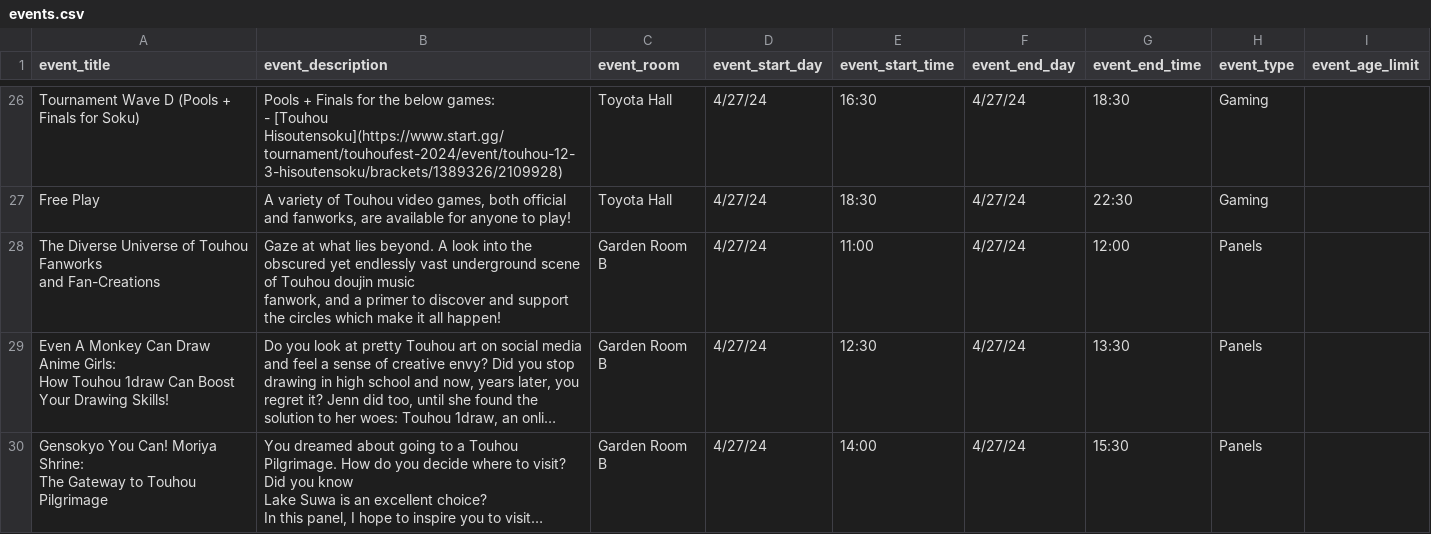
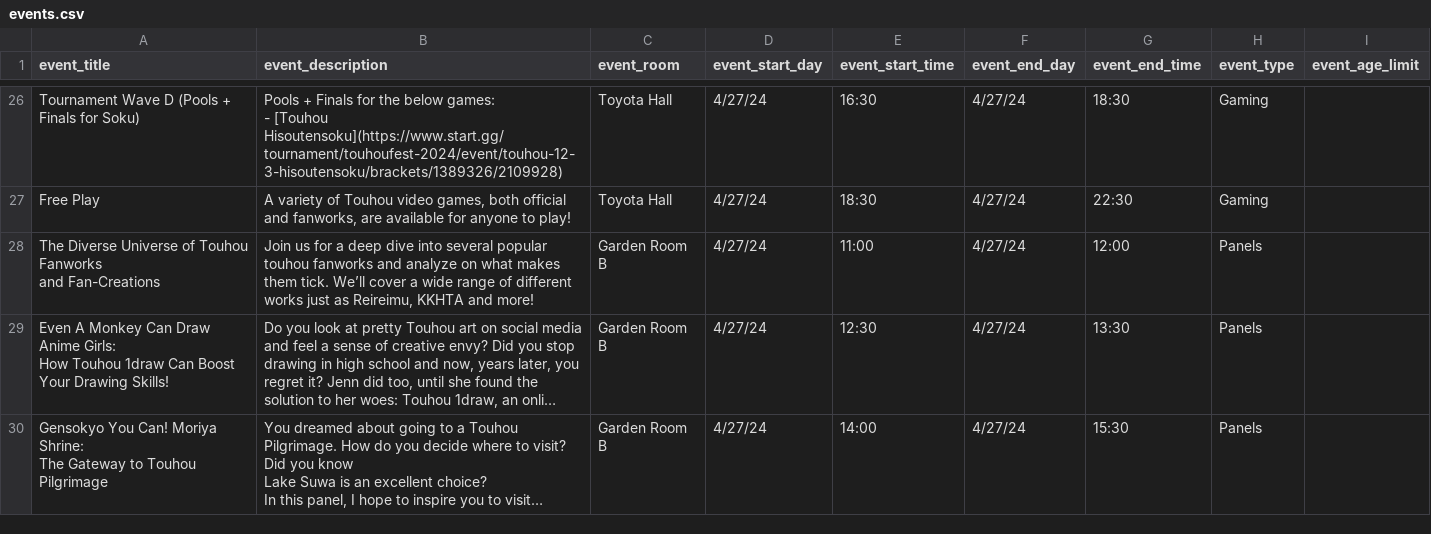
Before and after one commit to TouhouFest/touhoufest-webapp, a CSV file: src/events.csv, drawn as a sheet; only a part is shown, gaps mark what is left out; long unchanged cells end in …; ↵ is a line break in a cell; the diff names each change by its address in the sheet, - before the commit and + after, or states it on an @@ line.

Commit message:
Update description for first panel

```diff
--- a/src/events.csv
+++ b/src/events.csv
-B28 (event_description): Gaze at what lies beyond. A look into the obscured yet endlessly vast underground scene of Touhou doujin music ↵ fanwork, and a primer to discover and support the circles which make it all happen!
+B28 (event_description): Join us for a deep dive into several popular touhou fanworks and analyze on what makes them tick. We’ll cover a wide range of different works just as Reireimu, KKHTA and more!
```
